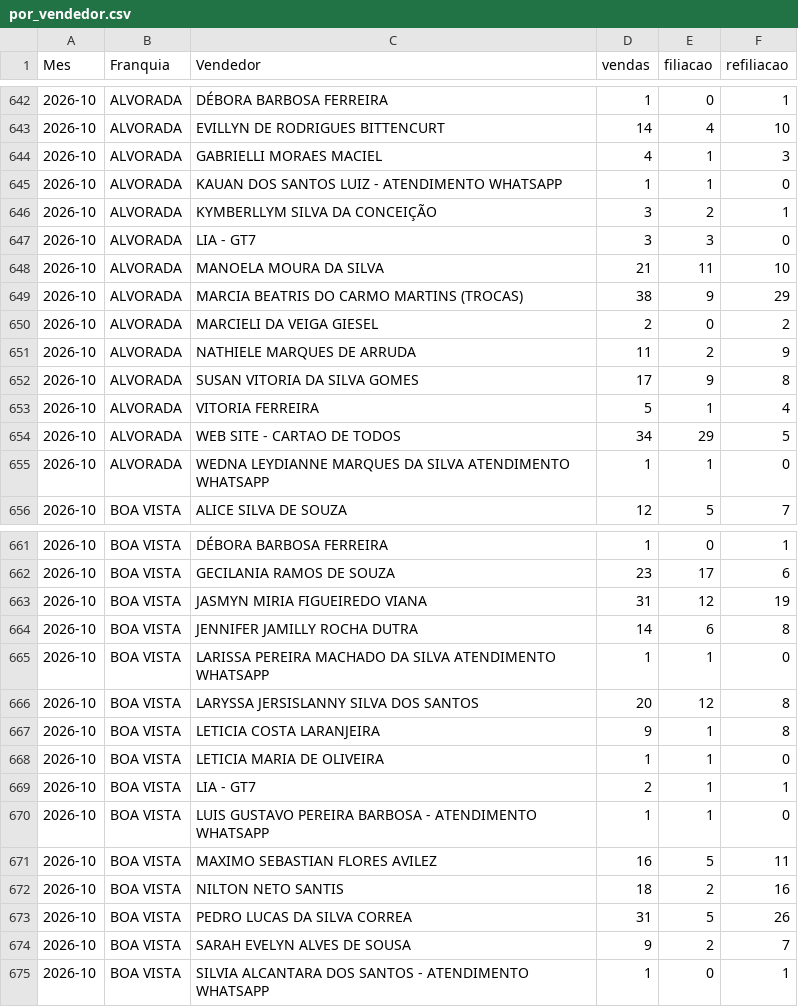
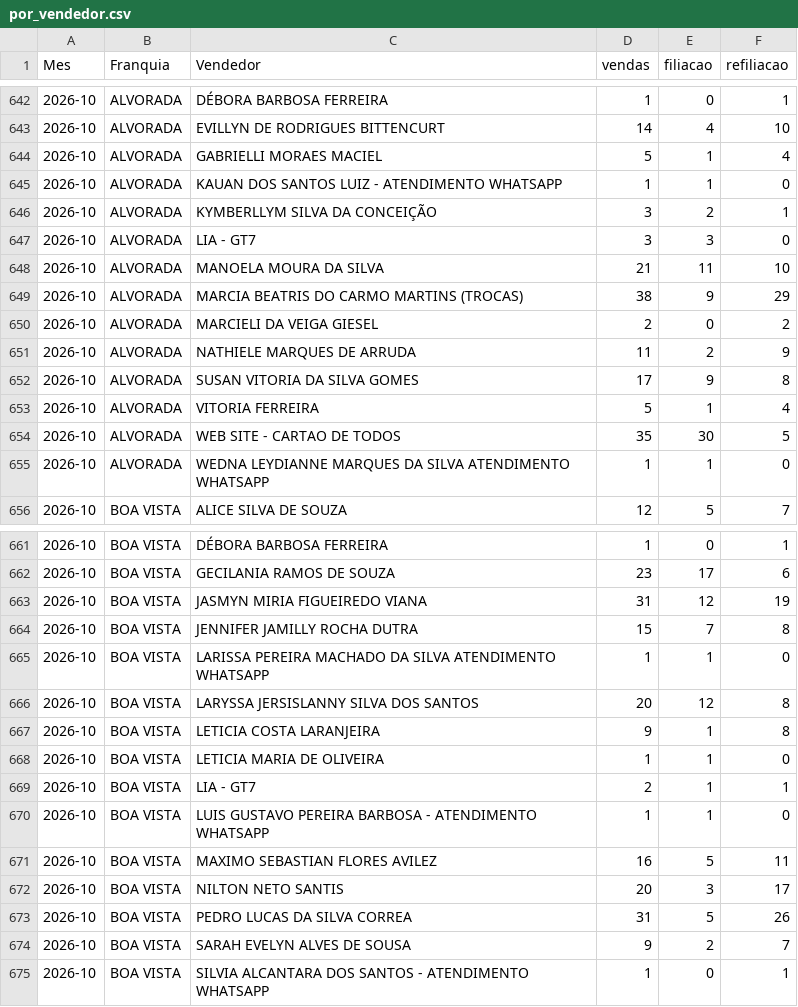
Before and after one commit to matheussouza28/dashboard-vendas-alvorada, a CSV file: data/por_vendedor.csv, drawn as a sheet; only a part is shown, gaps mark what is left out.

```diff
--- a/data/por_vendedor.csv
+++ b/data/por_vendedor.csv
@@ -643,3 +643,3 @@ Mes,Franquia,Vendedor,vendas,filiacao,refiliacao
 2026-10,ALVORADA,EVILLYN DE RODRIGUES BITTENCURT,14,4,10
-2026-10,ALVORADA,GABRIELLI MORAES MACIEL,4,1,3
+2026-10,ALVORADA,GABRIELLI MORAES MACIEL,5,1,4
 2026-10,ALVORADA,KAUAN DOS SANTOS LUIZ - ATENDIMENTO WHATSAPP,1,1,0
@@ -653,3 +653,3 @@ Mes,Franquia,Vendedor,vendas,filiacao,refiliacao
 2026-10,ALVORADA,VITORIA FERREIRA,5,1,4
-2026-10,ALVORADA,WEB SITE - CARTAO DE TODOS,34,29,5
+2026-10,ALVORADA,WEB SITE - CARTAO DE TODOS,35,30,5
 2026-10,ALVORADA,WEDNA LEYDIANNE MARQUES DA SILVA ATENDIMENTO WHATSAPP,1,1,0
@@ -663,3 +663,3 @@ Mes,Franquia,Vendedor,vendas,filiacao,refiliacao
 2026-10,BOA VISTA,JASMYN MIRIA FIGUEIREDO VIANA,31,12,19
-2026-10,BOA VISTA,JENNIFER JAMILLY ROCHA DUTRA,14,6,8
+2026-10,BOA VISTA,JENNIFER JAMILLY ROCHA DUTRA,15,7,8
 2026-10,BOA VISTA,LARISSA PEREIRA MACHADO DA SILVA ATENDIMENTO WHATSAPP,1,1,0
@@ -671,3 +671,3 @@ Mes,Franquia,Vendedor,vendas,filiacao,refiliacao
 2026-10,BOA VISTA,MAXIMO SEBASTIAN FLORES AVILEZ,16,5,11
-2026-10,BOA VISTA,NILTON NETO SANTIS,18,2,16
+2026-10,BOA VISTA,NILTON NETO SANTIS,20,3,17
 2026-10,BOA VISTA,PEDRO LUCAS DA SILVA CORREA,31,5,26
```
Also changed, not shown: data/resumo_diario.csv, 10 other files.
